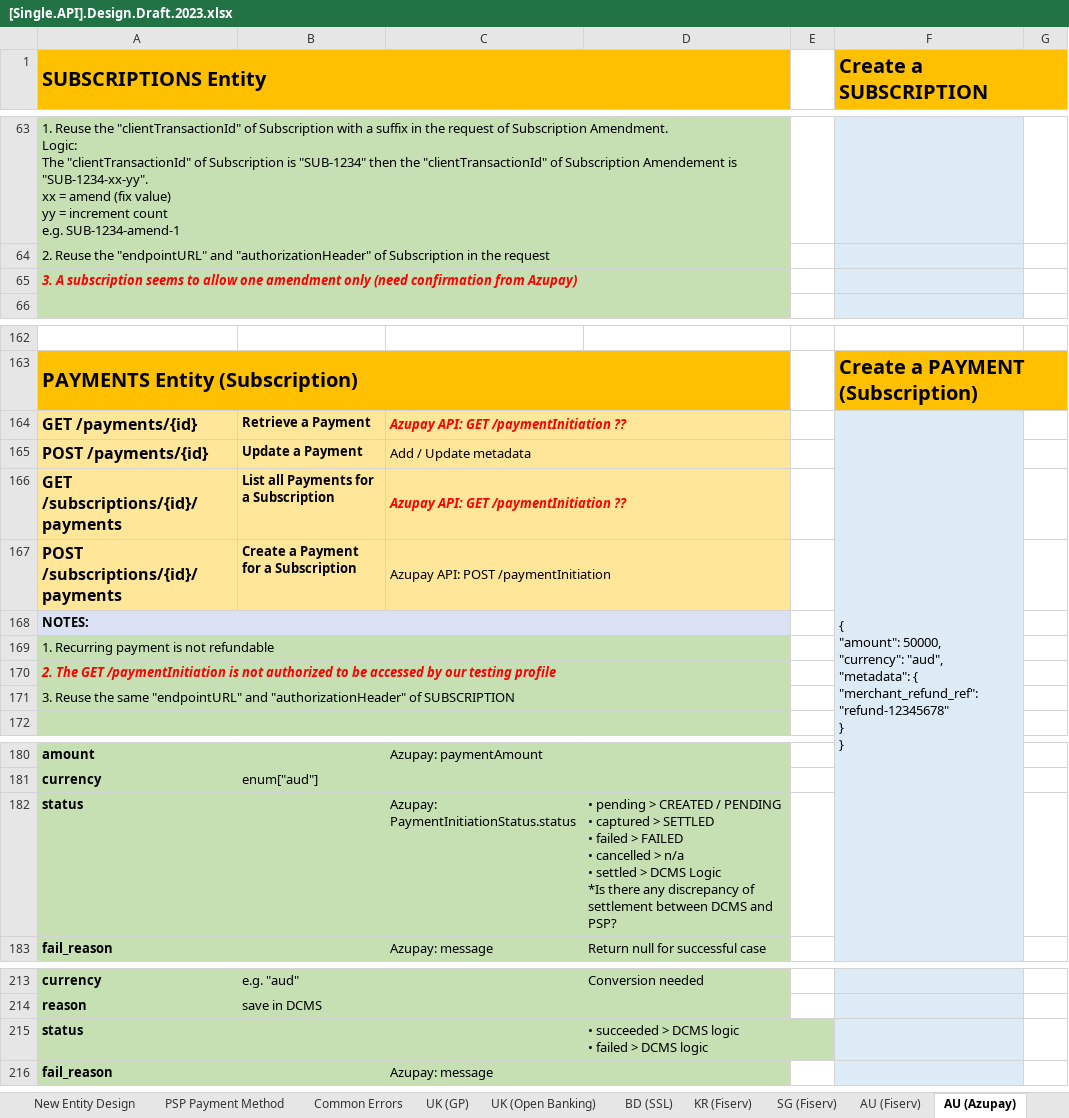
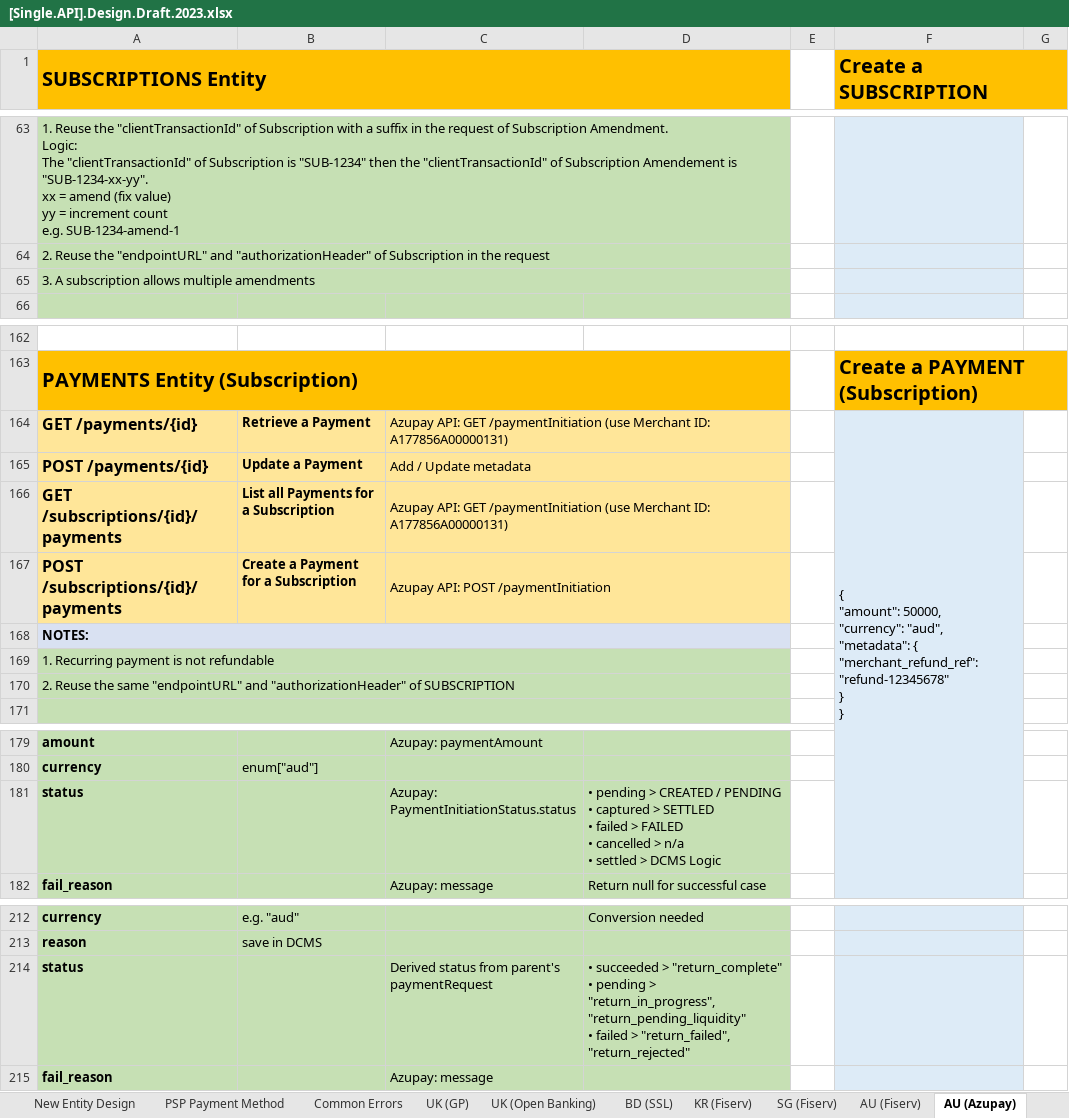
Before and after one commit to taftleung/ForTempUse, an Excel workbook: [Single.API].Design.Draft.2023.xlsx, sheet AU (Azupay), drawn as a sheet; only a part is shown, gaps mark what is left out; values as stored, in another font and other column widths than the file's, no borders; charts and pictures not drawn; removed rows and columns are numbered as before the commit, all else as after; ↵ is a line break in a cell; the diff names each change by its address in the sheet, - before the commit and + after, or states it on an @@ line.

```diff
--- a/[Single.API].Design.Draft.2023.xlsx (sheet AU (Azupay))
+++ b/[Single.API].Design.Draft.2023.xlsx (sheet AU (Azupay))
-A65 (SUBSCRIPTIONS Entity): …A subscription seems to allow one amendment only (need confirmation from Azupay)
+A65 (SUBSCRIPTIONS Entity): …A subscription allows multiple amendments
@@ A65 bold: on → off, italic: on → off, text colour: #FF0000 → black @@
-C164: …GET /paymentInitiation ??
+C164: …GET /paymentInitiation (use Merchant ID: A177856A00000131)
@@ C164 bold: on → off, italic: on → off, text colour: #FF0000 → black @@
-C166: …GET /paymentInitiation ??
+C166: …GET /paymentInitiation (use Merchant ID: A177856A00000131)
@@ C166 bold: on → off, italic: on → off, text colour: #FF0000 → black @@
-A170 (SUBSCRIPTIONS Entity): 2. The GET /paymentInitiation is not authorized to be accessed by our testing profile
+A170 (SUBSCRIPTIONS Entity): 2. Reuse the same "endpointURL" and "authorizationHeader" of SUBSCRIPTION
@@ A170 bold: on → off, italic: on → off, text colour: #FF0000 → black @@
-row 171: 3. Reuse the same "endpointURL" and "authorizationHeader" of SUBSCRIPTION
-D181: …DCMS Logic ↵ *Is there any discrepancy of settlement between DCMS and PSP?
+D181: …DCMS Logic
-C214: (empty)
+C214: Derived status from parent's paymentRequest
-D214: …succeeded > DCMS logic ↵ • failed > DCMS logic
+D214: …succeeded > "return_complete" ↵ • pending > "return_in_progress", "return_pending_liquidity" ↵ • failed > "return_failed", "return_rejected"
```
Also changed, not shown: sheet UK (Open Banking), sheet MY (eGHL), sheet JP (Sony), sheet TH (2C2P), sheet VN (Payoo + Viettel), sheet ID (DOKU), 6 more sheets.
